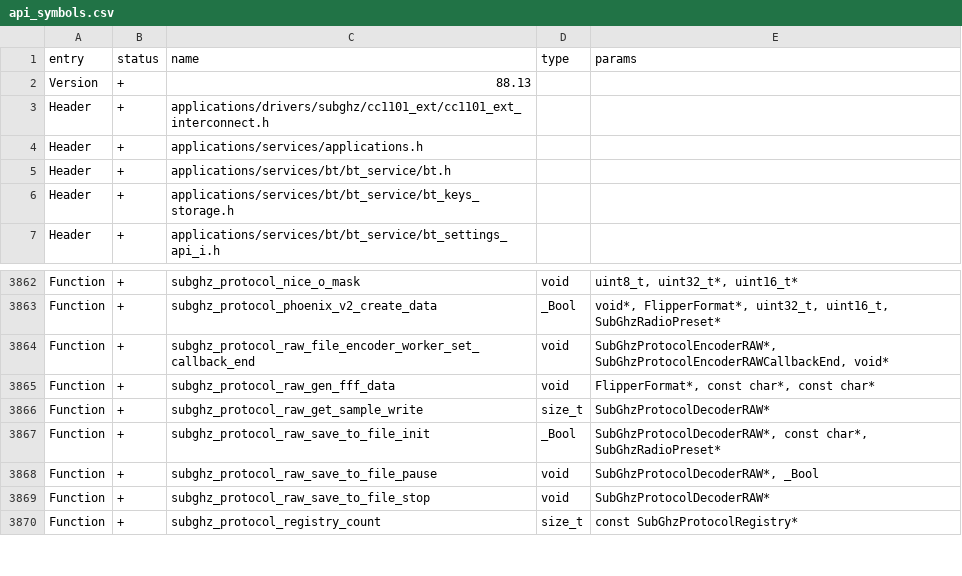
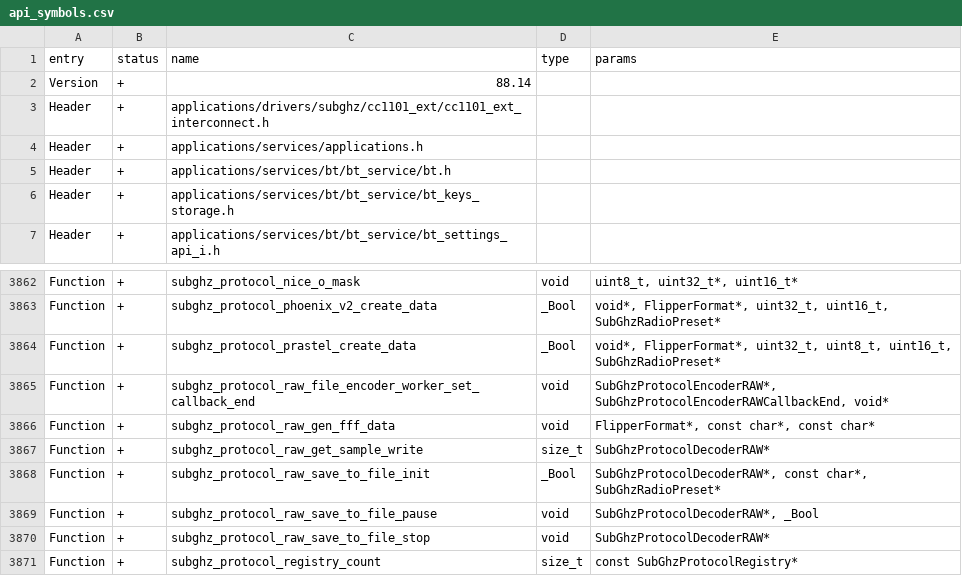
Before and after one commit to DarkFlippers/unleashed-firmware, a CSV file: targets/f7/api_symbols.csv, drawn as a sheet; only a part is shown, gaps mark what is left out.

```diff
--- a/targets/f7/api_symbols.csv
+++ b/targets/f7/api_symbols.csv
@@ -1,3 +1,3 @@
 entry,status,name,type,params
-Version,+,88.13,,
+Version,+,88.14,,
 Header,+,applications/drivers/subghz/cc1101_ext/cc1101_ext_interconnect.h,,
@@ -3863,2 +3863,3 @@ Function,+,subghz_protocol_nice_o_mask,void,"uint8_t, uint32_t*, uint16_t*"
 Function,+,subghz_protocol_phoenix_v2_create_data,_Bool,"void*, FlipperFormat*, uint32_t, uint16_t, SubGhzRadioPreset*"
+Function,+,subghz_protocol_prastel_create_data,_Bool,"void*, FlipperFormat*, uint32_t, uint8_t, uint16_t, SubGhzRadioPreset*"
 Function,+,subghz_protocol_raw_file_encoder_worker_set_callback_end,void,"SubGhzProtocolEncoderRAW*, SubGhzProtocolEncoderRAWCallbackEnd, void*"
```
Also changed, not shown: 16 other files.
